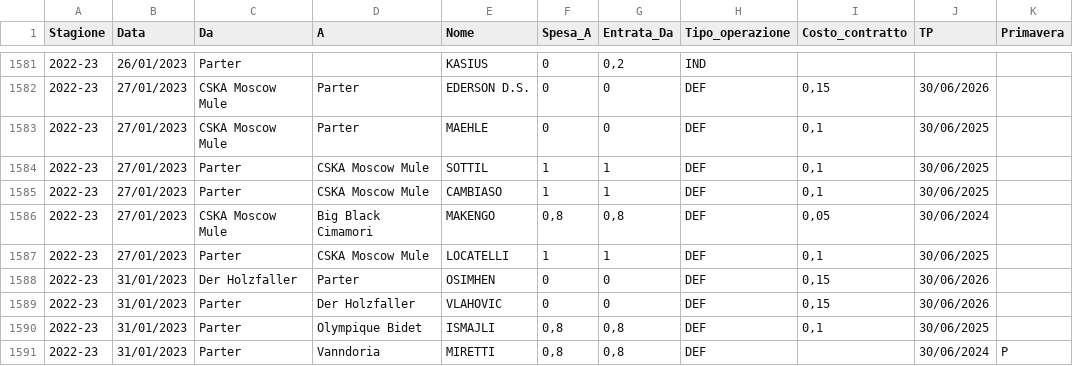
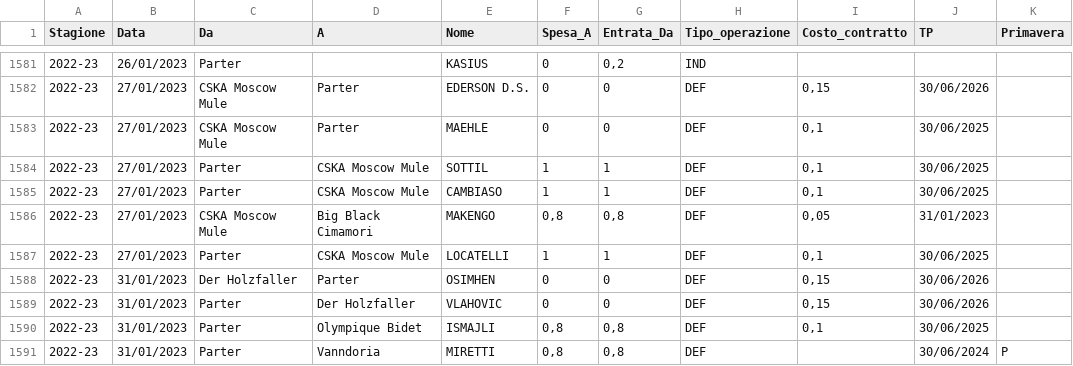
Before and after one commit to tommyblasco/MantraCevapci, a CSV file: Dati/Mercato.csv, drawn as a sheet; only a part is shown, gaps mark what is left out; the diff covers the shown part only.

```diff
--- a/Dati/Mercato.csv
+++ b/Dati/Mercato.csv
@@ -1585,3 +1585,3 @@ Stagione;Data;Da;A;Nome;Spesa_A;Entrata_Da;Tipo_operazione;Costo_contratto;TP;Pr
 2022-23;27/01/2023;Parter;CSKA Moscow Mule;CAMBIASO;1;1;DEF;0,1;30/06/2025;
-2022-23;27/01/2023;CSKA Moscow Mule;Big Black Cimamori;MAKENGO;0,8;0,8;DEF;0,05;30/06/2024;
+2022-23;27/01/2023;CSKA Moscow Mule;Big Black Cimamori;MAKENGO;0,8;0,8;DEF;0,05;31/01/2023;
 2022-23;27/01/2023;Parter;CSKA Moscow Mule;LOCATELLI;1;1;DEF;0,1;30/06/2025;
```
Also changed, not shown: 5 added rows and 3 edited cells elsewhere in this file, Dati/Quotazioni_new.csv.
